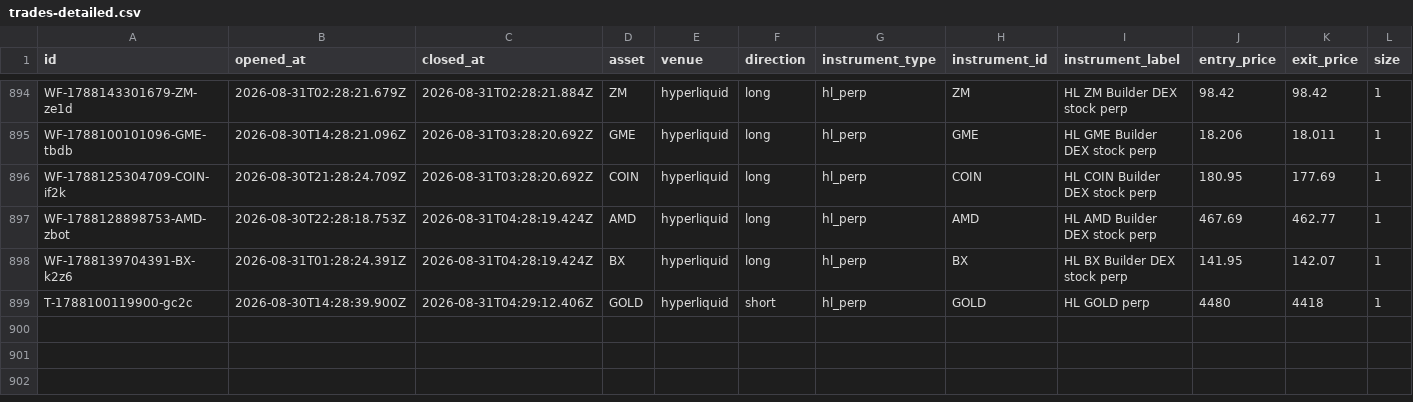
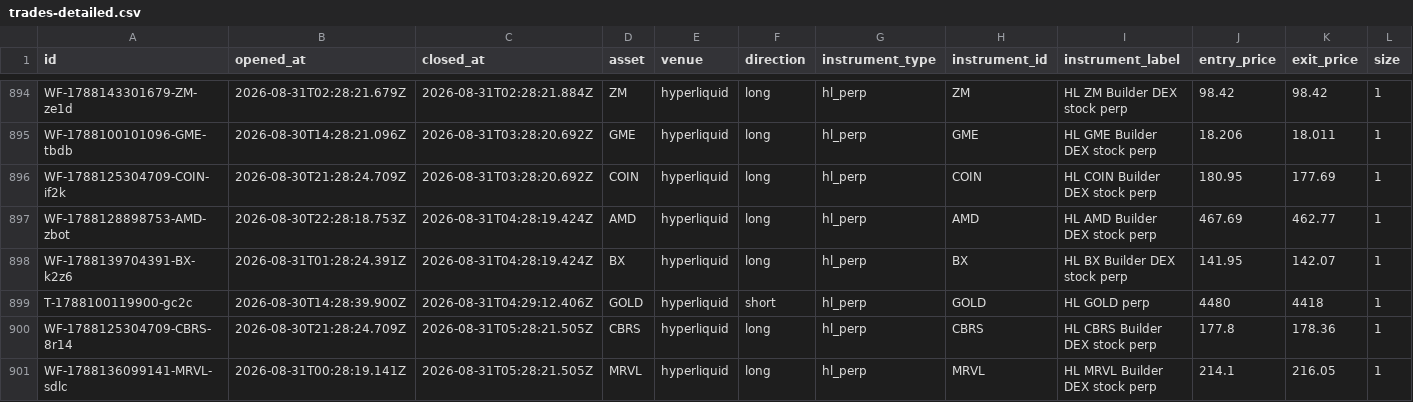
Before and after one commit to virtualwriter/polymarket-trader, a CSV file: data/trades-detailed.csv, drawn as a sheet; only a part is shown, gaps mark what is left out; rows hold the shown columns only; the diff names each change by its address in the sheet, - before the commit and + after, or states it on an @@ line.

Commit message:
scan+trade 2026-08-31-0528

```diff
--- a/data/trades-detailed.csv
+++ b/data/trades-detailed.csv
+row 900: WF-1788125304709-CBRS-8r14 | 2026-08-30T21:28:24.709Z | 2026-08-31T05:28:21.505Z | CBRS | hyperliquid | long | hl_perp | CBRS | HL CBRS Builder DEX stock perp | 177.8 | 178.36 | 1
+row 901: WF-1788136099141-MRVL-sdlc | 2026-08-31T00:28:19.141Z | 2026-08-31T05:28:21.505Z | MRVL | hyperliquid | long | hl_perp | MRVL | HL MRVL Builder DEX stock perp | 214.1 | 216.05 | 1
```
Also changed, not shown: data/daily-macro.csv, relative-value/cross_venue_relative_value.csv, 13 other files.
